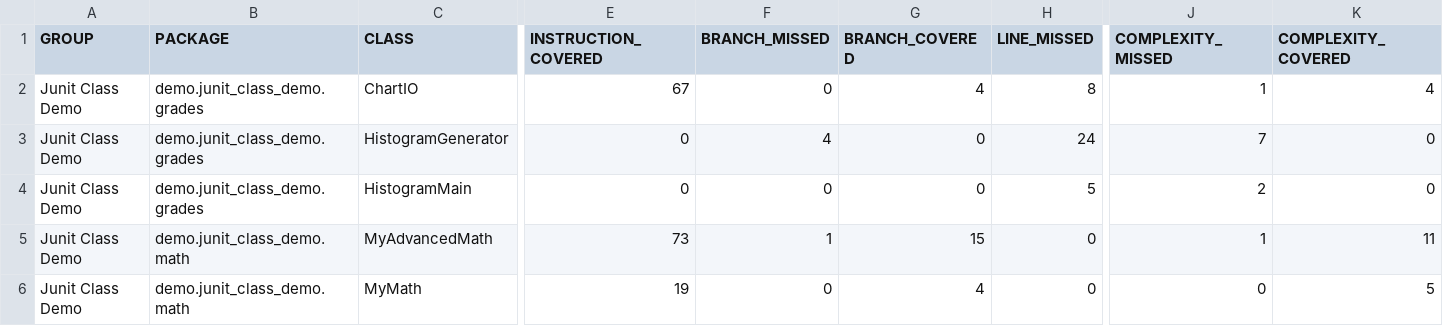
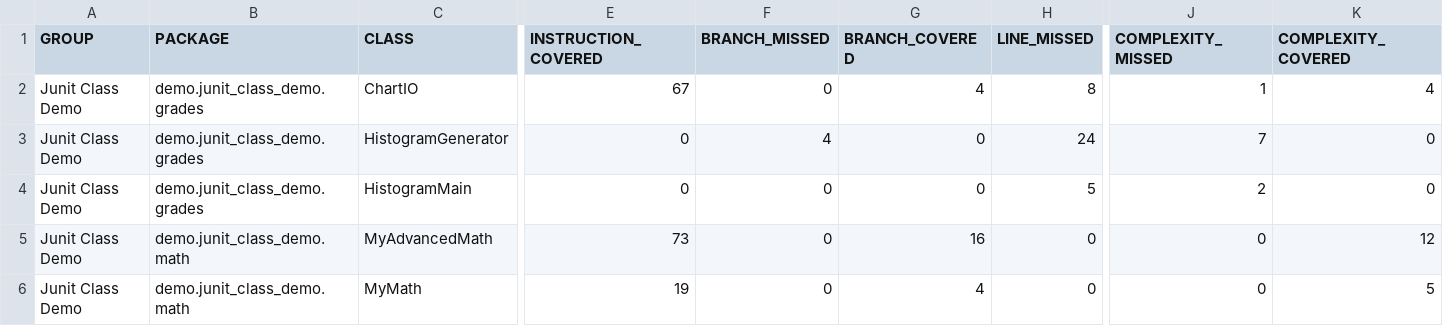
Before and after one commit to ayseirmak/bil481-hw2-ayseirmak, a CSV file: unit_test_demo/target/site/jacoco/jacoco.csv, drawn as a sheet; only a part is shown, gaps mark what is left out; the diff names each change by its address in the sheet, - before the commit and + after, or states it on an @@ line.

Commit message:
demo_Math_%100_coverage

```diff
--- a/unit_test_demo/target/site/jacoco/jacoco.csv
+++ b/unit_test_demo/target/site/jacoco/jacoco.csv
-F5 (BRANCH_MISSED): 1
+F5 (BRANCH_MISSED): 0
-G5 (BRANCH_COVERED): 15
+G5 (BRANCH_COVERED): 16
-J5 (COMPLEXITY_MISSED): 1
+J5 (COMPLEXITY_MISSED): 0
-K5 (COMPLEXITY_COVERED): 11
+K5 (COMPLEXITY_COVERED): 12
```
Also changed, not shown: 22 other files.
